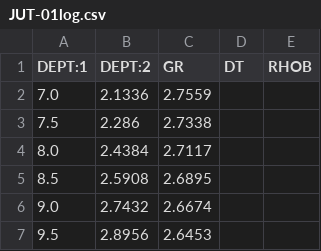
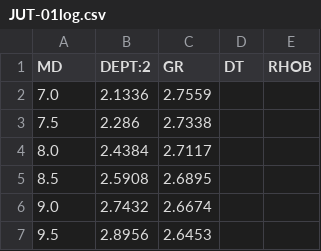
Before and after one commit to sadaraka-kadi/probable-eureka, a CSV file: data/processed/JUT-01log.csv, drawn as a sheet; only a part is shown.

```diff
--- a/data/processed/JUT-01log.csv
+++ b/data/processed/JUT-01log.csv
@@ -1,2 +1,2 @@
-DEPT:1,DEPT:2,GR,DT,RHOB
+MD,DEPT:2,GR,DT,RHOB
 7.0,2.1336,2.7559,,
```
Also changed, not shown: data/processed/EVD-01log.csv, 26 other files.
